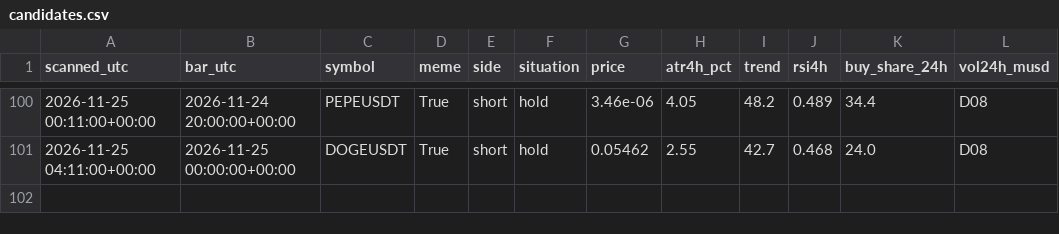
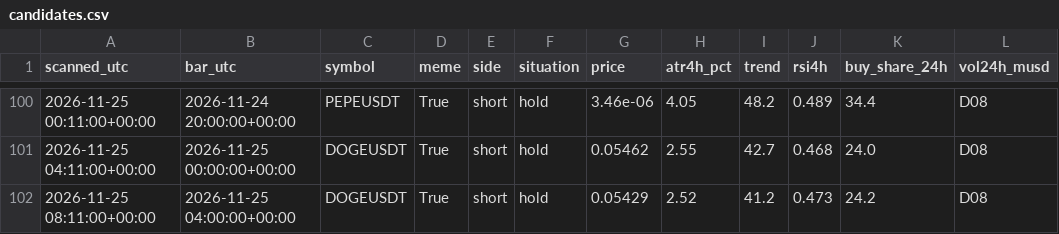
Before and after one commit to atwirabih01-creator/my-first-project, a CSV file: trading/journal/candidates.csv, drawn as a sheet; only a part is shown, gaps mark what is left out; the diff names each change by its address in the sheet, - before the commit and + after, or states it on an @@ line.

```diff
--- a/trading/journal/candidates.csv
+++ b/trading/journal/candidates.csv
+row 102: 2026-11-25 08:11:00+00:00 | 2026-11-25 04:00:00+00:00 | DOGEUSDT | True | short | hold | 0.05429 | 2.52 | 41.2 | 0.473 | 24.2 | D08
```
Also changed, not shown: 5 other files.
